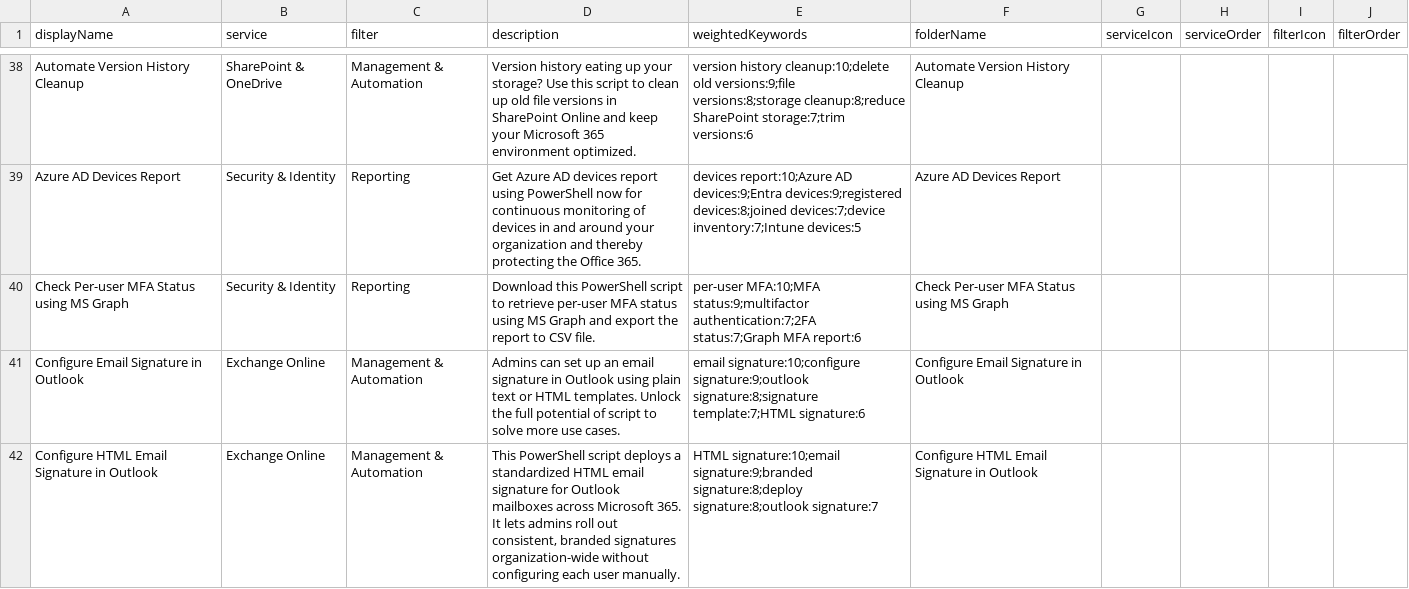
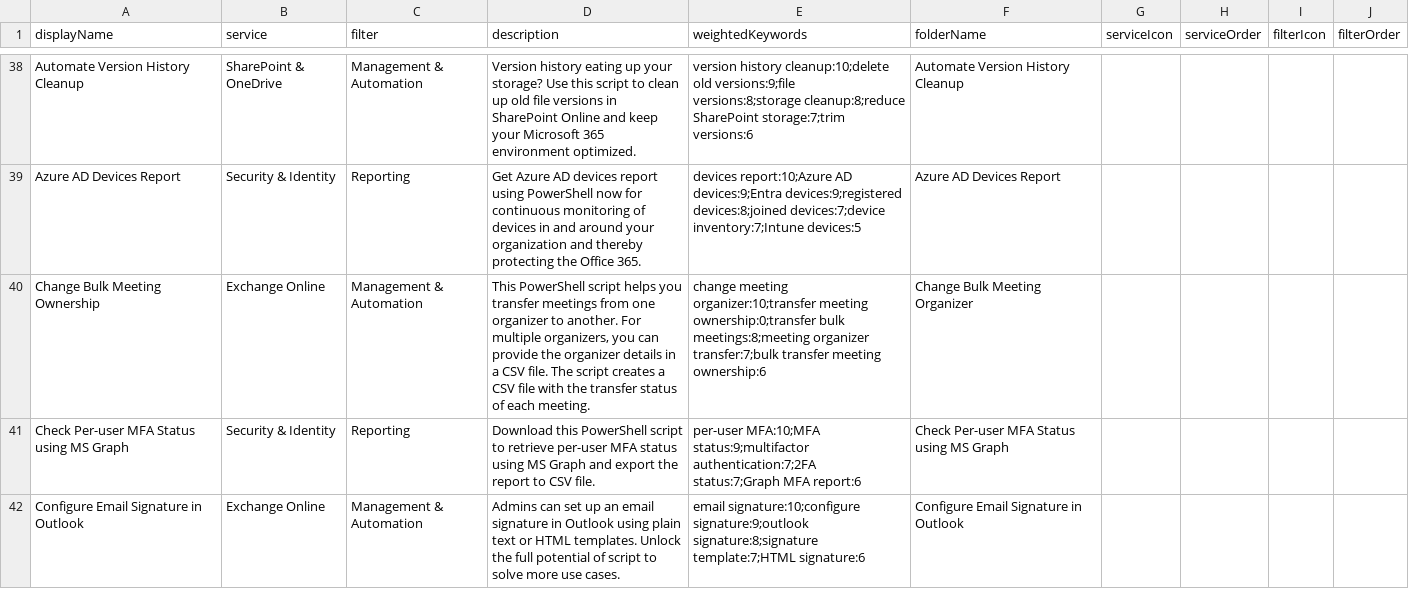
Before and after one commit to TCC421/Office365, a CSV file: ScriptMetadata.csv, drawn as a sheet; only a part is shown, gaps mark what is left out; the shorter side is filled out with more unchanged rows; the diff covers the shown part only.

Commit message:
ScriptMetaData update
ScriptMetaData update

```diff
--- a/ScriptMetadata.csv
+++ b/ScriptMetadata.csv
@@ -39,2 +39,3 @@ Automate Version History Cleanup,SharePoint & OneDrive,Management & Automation,V
 Azure AD Devices Report,Security & Identity,Reporting,Get Azure AD devices report using PowerShell now for continuous monitoring of devices in and around your organization and thereby protecting the Office 365.,devices report:10;Azure AD devices:9;Entra devices:9;registered devices:8;joined devices:7;device inventory:7;Intune devices:5,Azure AD Devices Report,,,,
+Change Bulk Meeting Ownership,Exchange Online,Management & Automation,"This PowerShell script helps you transfer meetings from one organizer to another. For multiple organizers, you can provide the organizer details in a CSV file. The script creates a CSV file with the transfer status of each meeting.",change meeting organizer:10;transfer meeting ownership:0;transfer bulk meetings:8;meeting organizer transfer:7;bulk transfer meeting ownership:6,Change Bulk Meeting Organizer,,,,
 Check Per-user MFA Status using MS Graph,Security & Identity,Reporting,Download this PowerShell script to retrieve per-user MFA status using MS Graph and export the report to CSV file.,per-user MFA:10;MFA status:9;multifactor authentication:7;2FA status:7;Graph MFA report:6,Check Per-user MFA Status using MS Graph,,,,
```
Also changed, not shown: 1 added row elsewhere in this file.
